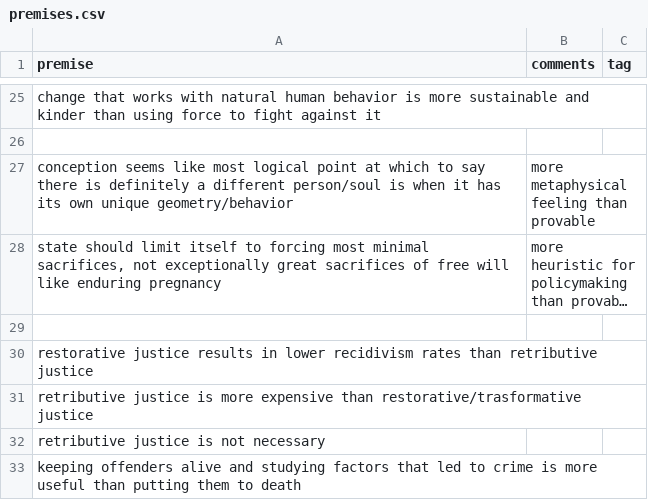
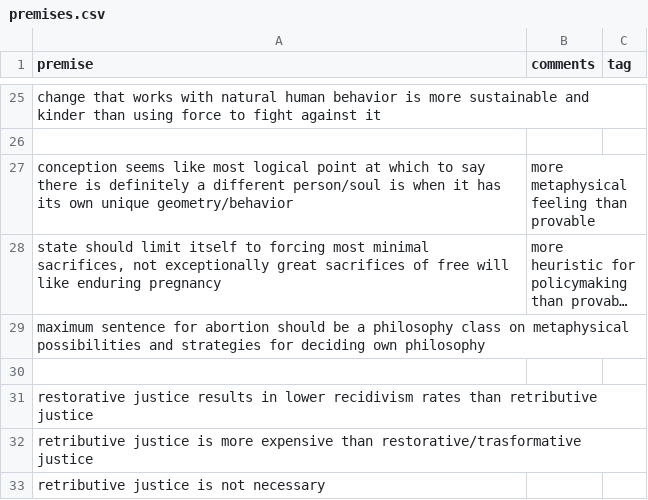
Before and after one commit to greg-m-clark/gc_opinion, a CSV file: premises.csv, drawn as a sheet; only a part is shown, gaps mark what is left out; the shorter side is filled out with more unchanged rows; long unchanged cells end in …; the diff names each change by its address in the sheet, - before the commit and + after, or states it on an @@ line.

Commit message:
adding line on possible abortion sentencing

```diff
--- a/premises.csv
+++ b/premises.csv
+row 29: maximum sentence for abortion should be a philosophy class on metaphysical possibilities and strategies for deciding own philosophy
```
